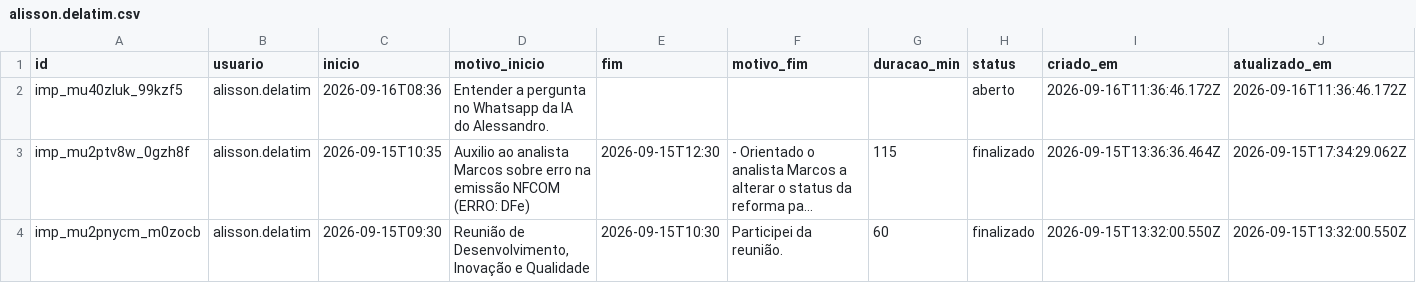
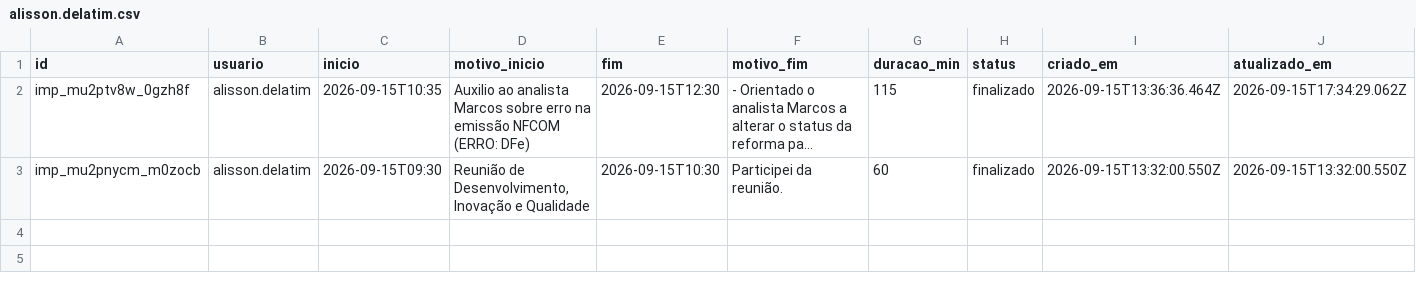
Before and after one commit to InformaWendel/PortalDEV, a CSV file: data/impedimentos/alisson.delatim.csv, drawn as a sheet; only a part is shown; long unchanged cells end in …; rows hold the shown columns only; the diff names each change by its address in the sheet, - before the commit and + after, or states it on an @@ line.

Commit message:
impedimento: exclusao (alisson.delatim)

```diff
--- a/data/impedimentos/alisson.delatim.csv
+++ b/data/impedimentos/alisson.delatim.csv
-row 2: imp_mu40zluk_99kzf5 | alisson.delatim | 2026-09-16T08:36 | Entender a pergunta no Whatsapp da IA do Alessandro. |  |  |  | aberto | 2026-09-16T11:36:46.172Z | 2026-09-16T11:36:46.172Z
```
